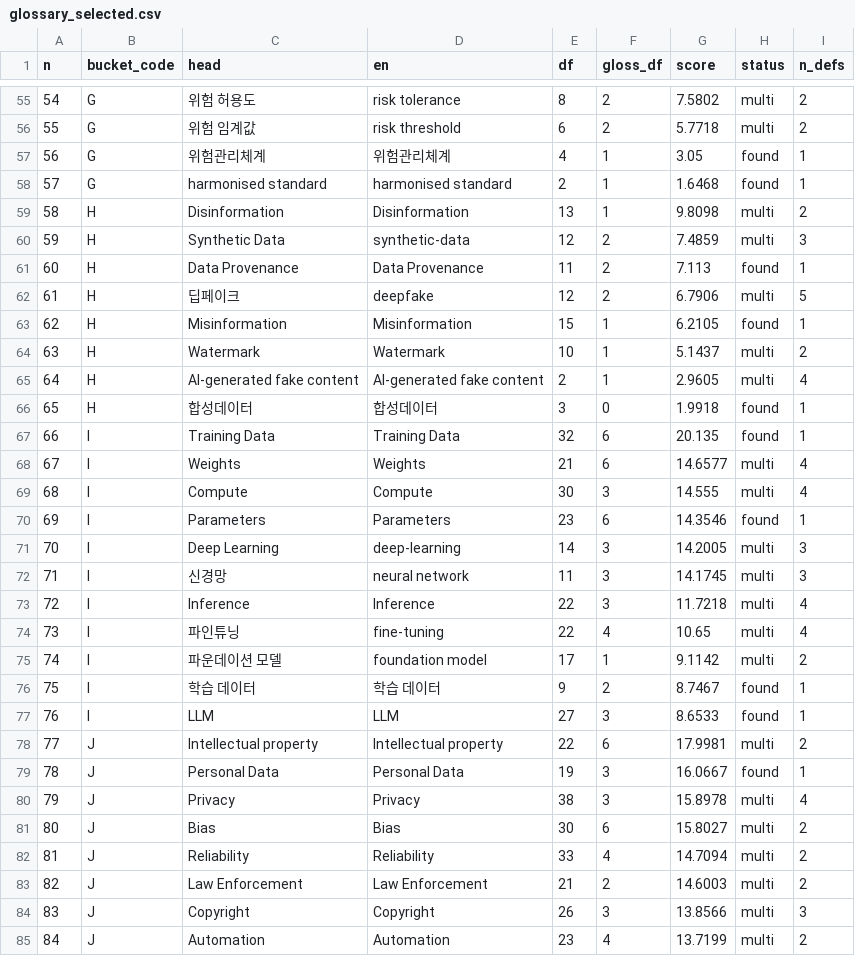
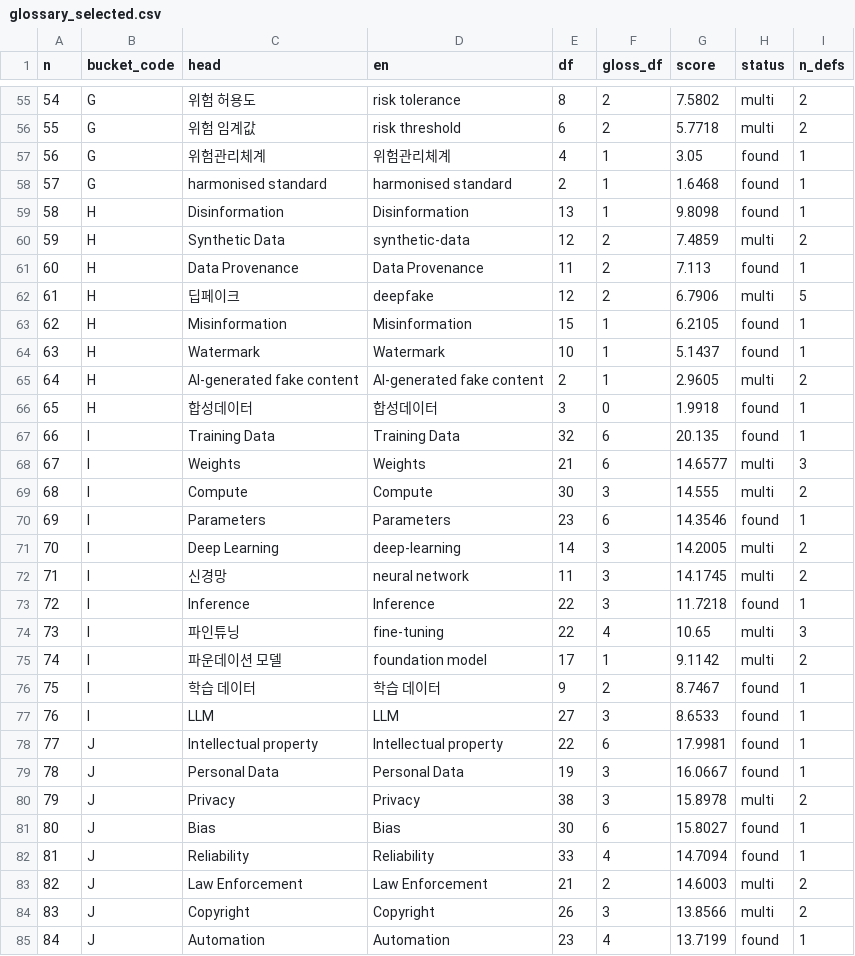
Before and after one commit to songkyungho/ai-safety-glossary, a CSV file: data/pdf/glossary_selected.csv, drawn as a sheet; only a part is shown, gaps mark what is left out; the diff covers the shown part only.

```diff
--- a/data/pdf/glossary_selected.csv
+++ b/data/pdf/glossary_selected.csv
@@ -58,4 +58,4 @@ n,bucket_code,head,en,df,gloss_df,score,status,n_defs
 57,G,harmonised standard,harmonised standard,2,1,1.6468,found,1
-58,H,Disinformation,Disinformation,13,1,9.8098,multi,2
-59,H,Synthetic Data,synthetic-data,12,2,7.4859,multi,3
+58,H,Disinformation,Disinformation,13,1,9.8098,found,1
+59,H,Synthetic Data,synthetic-data,12,2,7.4859,multi,2
 60,H,Data Provenance,Data Provenance,11,2,7.113,found,1
@@ -63,13 +63,13 @@ n,bucket_code,head,en,df,gloss_df,score,status,n_defs
 62,H,Misinformation,Misinformation,15,1,6.2105,found,1
-63,H,Watermark,Watermark,10,1,5.1437,multi,2
-64,H,AI-generated fake content,AI-generated fake content,2,1,2.9605,multi,4
+63,H,Watermark,Watermark,10,1,5.1437,found,1
+64,H,AI-generated fake content,AI-generated fake content,2,1,2.9605,multi,2
 65,H,합성데이터,합성데이터,3,0,1.9918,found,1
 66,I,Training Data,Training Data,32,6,20.135,found,1
-67,I,Weights,Weights,21,6,14.6577,multi,4
-68,I,Compute,Compute,30,3,14.555,multi,4
+67,I,Weights,Weights,21,6,14.6577,multi,3
+68,I,Compute,Compute,30,3,14.555,multi,2
 69,I,Parameters,Parameters,23,6,14.3546,found,1
-70,I,Deep Learning,deep-learning,14,3,14.2005,multi,3
-71,I,신경망,neural network,11,3,14.1745,multi,3
-72,I,Inference,Inference,22,3,11.7218,multi,4
-73,I,파인튜닝,fine-tuning,22,4,10.65,multi,4
+70,I,Deep Learning,deep-learning,14,3,14.2005,multi,2
+71,I,신경망,neural network,11,3,14.1745,multi,2
+72,I,Inference,Inference,22,3,11.7218,found,1
+73,I,파인튜닝,fine-tuning,22,4,10.65,multi,3
 74,I,파운데이션 모델,foundation model,17,1,9.1142,multi,2
@@ -77,9 +77,9 @@ n,bucket_code,head,en,df,gloss_df,score,status,n_defs
 76,I,LLM,LLM,27,3,8.6533,found,1
-77,J,Intellectual property,Intellectual property,22,6,17.9981,multi,2
+77,J,Intellectual property,Intellectual property,22,6,17.9981,found,1
 78,J,Personal Data,Personal Data,19,3,16.0667,found,1
-79,J,Privacy,Privacy,38,3,15.8978,multi,4
-80,J,Bias,Bias,30,6,15.8027,multi,2
-81,J,Reliability,Reliability,33,4,14.7094,multi,2
+79,J,Privacy,Privacy,38,3,15.8978,multi,2
+80,J,Bias,Bias,30,6,15.8027,found,1
+81,J,Reliability,Reliability,33,4,14.7094,found,1
 82,J,Law Enforcement,Law Enforcement,21,2,14.6003,multi,2
-83,J,Copyright,Copyright,26,3,13.8566,multi,3
-84,J,Automation,Automation,23,4,13.7199,multi,2
+83,J,Copyright,Copyright,26,3,13.8566,multi,2
+84,J,Automation,Automation,23,4,13.7199,found,1
```
Also changed, not shown: 34 edited cells elsewhere in this file, data/pdf/coverage.csv, 7 other files.
